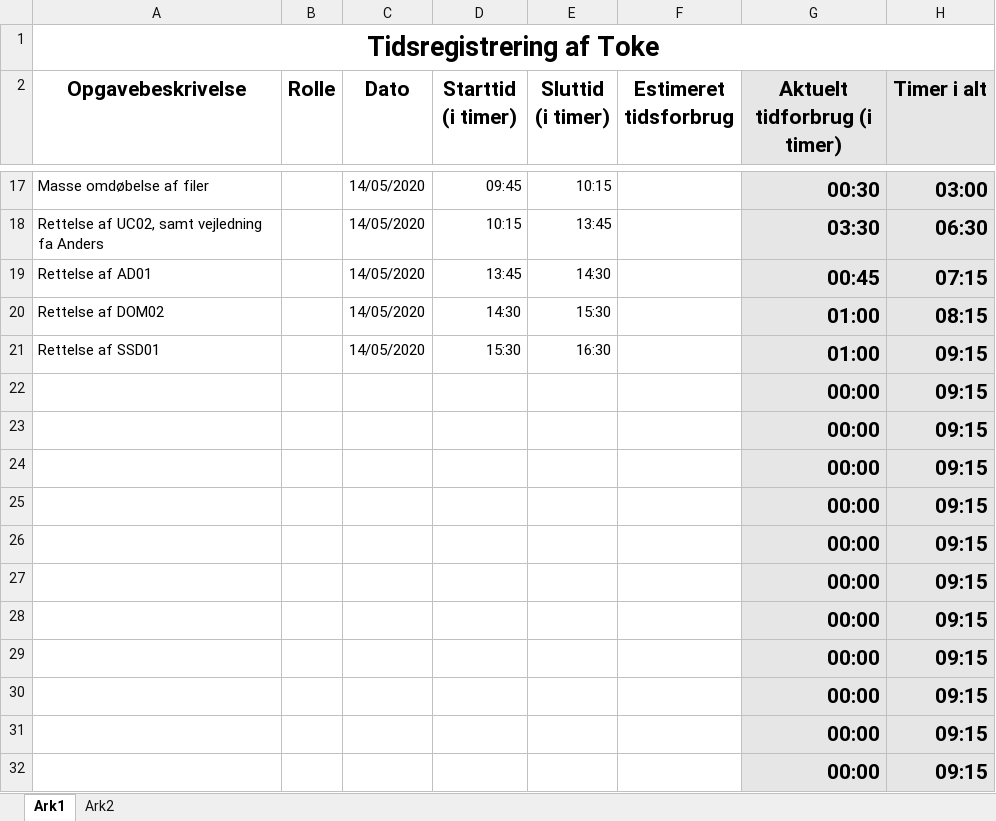
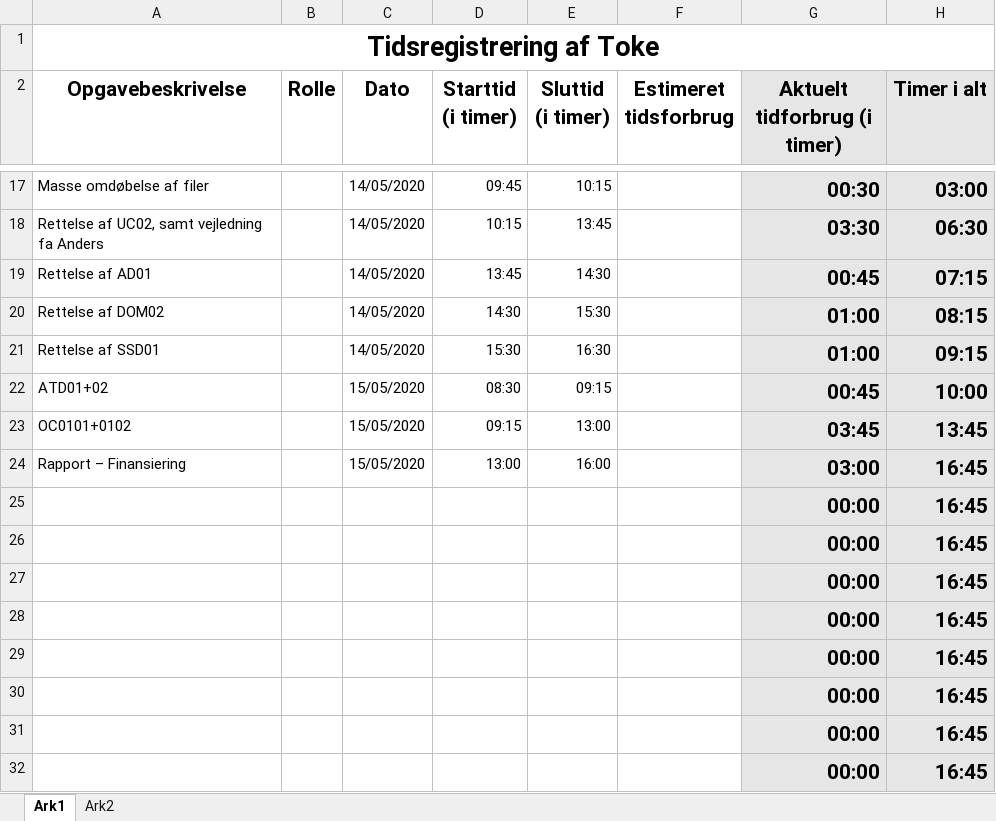
Before and after one commit to emilnymann/1AarsProjekt, an Excel workbook: 08 Project Management/Tidsregistrering/PM04 Tidsregistrering for Toke.xlsx, sheet Ark1, drawn as a sheet; only a part is shown, gaps mark what is left out; values as stored, in another font and other column widths than the file's, no borders; charts and pictures not drawn; removed rows and columns are numbered as before the commit, all else as after; the diff names each change by its address in the sheet, - before the commit and + after, or states it on an @@ line.

Commit message:
Update PM04 Tidsregistrering for Toke.xlsx

```diff
--- a/08 Project Management/Tidsregistrering/PM04 Tidsregistrering for Toke.xlsx (sheet Ark1)
+++ b/08 Project Management/Tidsregistrering/PM04 Tidsregistrering for Toke.xlsx (sheet Ark1)
-row 22:  |  |  |  |  |  | 00:00 | 09:15
-row 23:  |  |  |  |  |  | 00:00 | 09:15
-row 24:  |  |  |  |  |  | 00:00 | 09:15
+row 22: ATD01+02 |  | 15/05/2020 | 08:30 | 09:15 |  | 00:45 | 10:00
+row 23: OC0101+0102 |  | 15/05/2020 | 09:15 | 13:00 |  | 03:45 | 13:45
+row 24: Rapport – Finansiering |  | 15/05/2020 | 13:00 | 16:00 |  | 03:00 | 16:45
-H25:H32 (Timer i alt): 09:15
+H25:H32 (Timer i alt): 16:45
```
Also changed, not shown: charts or pictures.
